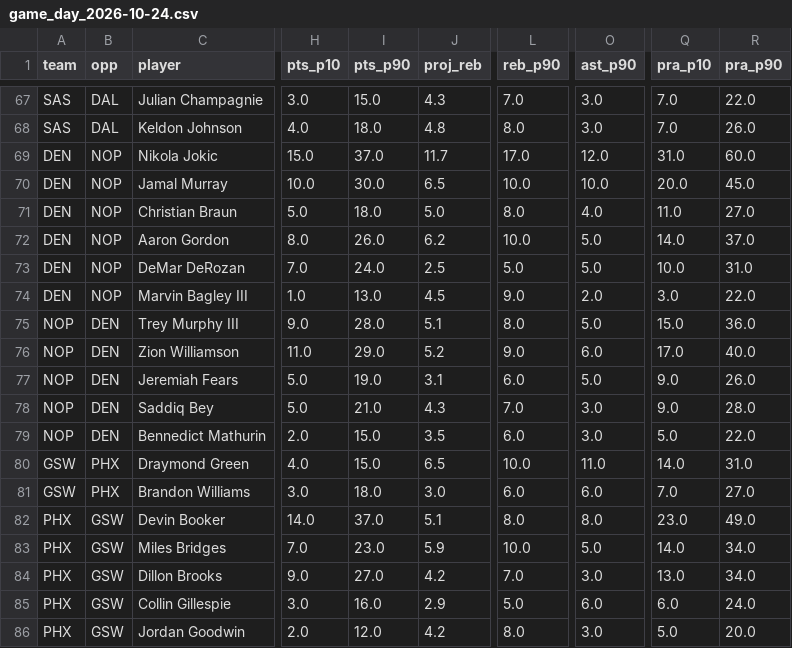
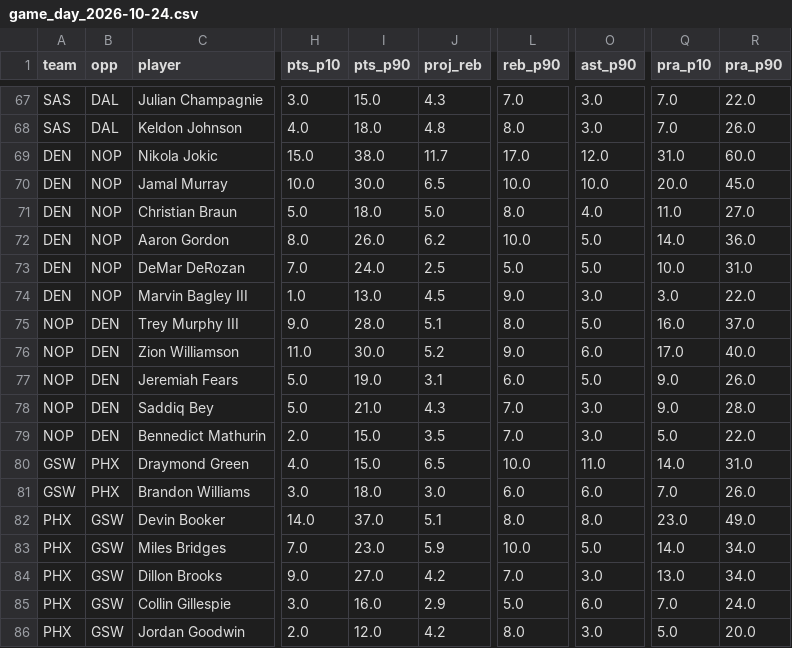
Before and after one commit to mikehollandwork-source/NBA, a CSV file: reports/live/game_day_2026-10-24.csv, drawn as a sheet; only a part is shown, gaps mark what is left out; the diff covers the shown part only; the diff names each change by its address in the sheet, - before the commit and + after, or states it on an @@ line.

```diff
--- a/reports/live/game_day_2026-10-24.csv
+++ b/reports/live/game_day_2026-10-24.csv
-I69 (pts_p90): 37.0
+I69 (pts_p90): 38.0
-R72 (pra_p90): 37.0
+R72 (pra_p90): 36.0
-O74 (ast_p90): 2.0
+O74 (ast_p90): 3.0
-Q75 (pra_p10): 15.0
+Q75 (pra_p10): 16.0
-R75 (pra_p90): 36.0
+R75 (pra_p90): 37.0
-I76 (pts_p90): 29.0
+I76 (pts_p90): 30.0
-L79 (reb_p90): 6.0
+L79 (reb_p90): 7.0
-R81 (pra_p90): 27.0
+R81 (pra_p90): 26.0
-Q85 (pra_p10): 6.0
+Q85 (pra_p10): 7.0
```
Also changed, not shown: 20 edited cells elsewhere in this file, reports/live/dk_lines/2026-10-24.csv, reports/live/locked/2026-10-24/GSW@PHX.kalshi.csv, 9 other files.
